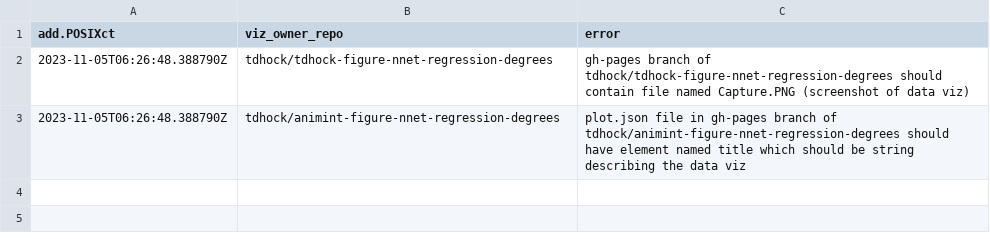
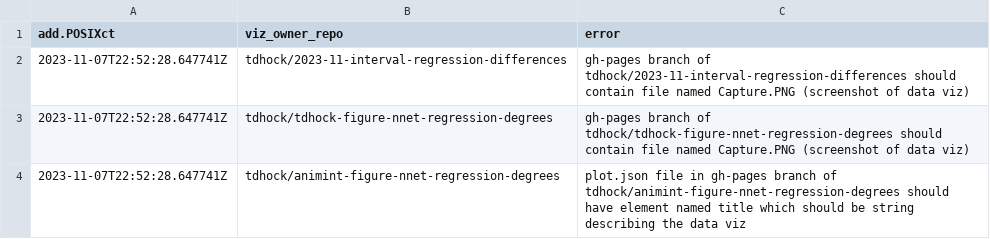
Before and after one commit to tdhock/gallery, a CSV file: error.csv, drawn as a sheet.

```diff
--- a/error.csv
+++ b/error.csv
@@ -1,3 +1,4 @@
 add.POSIXct,viz_owner_repo,error
-2023-11-05T06:26:48.388790Z,tdhock/tdhock-figure-nnet-regression-degrees,gh-pages branch of tdhock/tdhock-figure-nnet-regression-degrees should contain file named Capture.PNG (screenshot of data viz)
-2023-11-05T06:26:48.388790Z,tdhock/animint-figure-nnet-regression-degrees,plot.json file in gh-pages branch of tdhock/animint-figure-nnet-regression-degrees should have element named title which should be string describing the data viz
+2023-11-07T22:52:28.647741Z,tdhock/2023-11-interval-regression-differences,gh-pages branch of tdhock/2023-11-interval-regression-differences should contain file named Capture.PNG (screenshot of data viz)
+2023-11-07T22:52:28.647741Z,tdhock/tdhock-figure-nnet-regression-degrees,gh-pages branch of tdhock/tdhock-figure-nnet-regression-degrees should contain file named Capture.PNG (screenshot of data viz)
+2023-11-07T22:52:28.647741Z,tdhock/animint-figure-nnet-regression-degrees,plot.json file in gh-pages branch of tdhock/animint-figure-nnet-regression-degrees should have element named title which should be string describing the data viz
```
Also changed, not shown: 1 other file.
